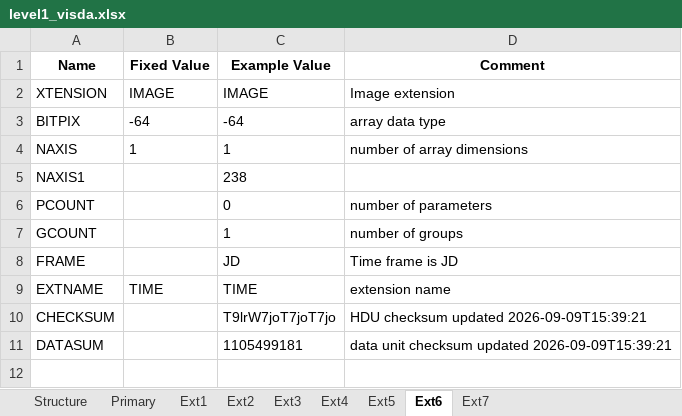
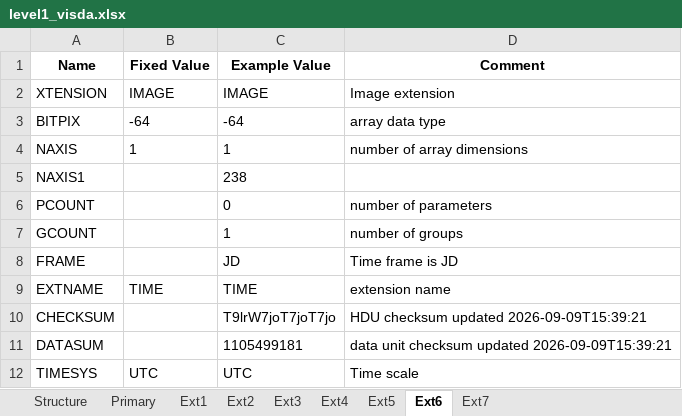
Before and after one commit to PandoraMission/pandora-fits, an Excel workbook: src/pandorafits/formats/visda/level1_visda.xlsx, sheet Ext6, drawn as a sheet; values as stored, in another font and other column widths than the file's, no borders; the diff names each change by its address in the sheet, - before the commit and + after, or states it on an @@ line.

```diff
--- a/src/pandorafits/formats/visda/level1_visda.xlsx (sheet Ext6)
+++ b/src/pandorafits/formats/visda/level1_visda.xlsx (sheet Ext6)
+row 12: TIMESYS | UTC | UTC | Time scale
```
Also changed, not shown: src/pandorafits/formats/nirda/level1_nirda.xlsx, src/pandorafits/formats/nirda/level2_nirda.xlsx, 9 other files.
